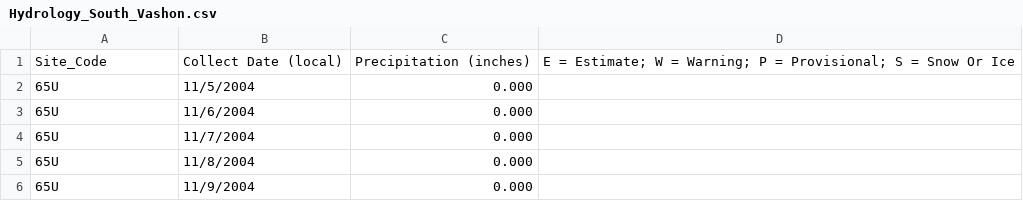
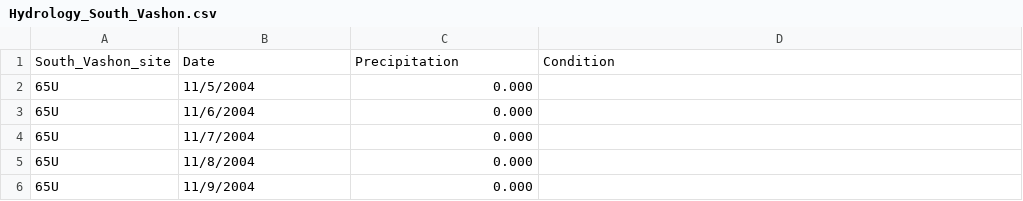
Before and after one commit to ahessler332/Washington_Precipitation, a CSV file: Hydrology_South_Vashon.csv, drawn as a sheet; only a part is shown; removed rows and columns are numbered as before the commit, all else as after; the diff names each change by its address in the sheet, - before the commit and + after, or states it on an @@ line.

Commit message:
Update Hydrology_South_Vashon.csv

```diff
--- a/Hydrology_South_Vashon.csv
+++ b/Hydrology_South_Vashon.csv
-row 1: Site_Code | Collect Date (local) | Precipitation (inches) | E = Estimate; W = Warning; P = Provisional; S = Snow Or Ice
+row 1: South_Vashon_site | Date | Precipitation | Condition
```
